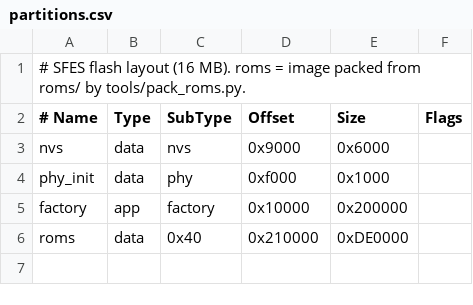
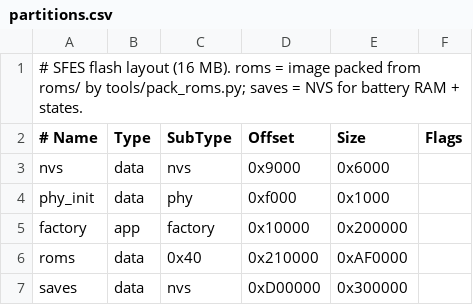
Before and after one commit to aedile/SFES, a CSV file: partitions.csv, drawn as a sheet.

```diff
--- a/partitions.csv
+++ b/partitions.csv
@@ -1,2 +1,2 @@
-# SFES flash layout (16 MB). roms = image packed from roms/ by tools/pack_roms.py.
+# SFES flash layout (16 MB). roms = image packed from roms/ by tools/pack_roms.py; saves = NVS for battery RAM + states.
 # Name,    Type, SubType, Offset,   Size,     Flags
@@ -5,2 +5,3 @@ phy_init,  data, phy,     0xf000,   0x1000,
 factory,   app,  factory, 0x10000,  0x200000,
-roms,      data, 0x40,    0x210000, 0xDE0000,
+roms,      data, 0x40,    0x210000, 0xAF0000,
+saves,     data, nvs,     0xD00000, 0x300000,
```
Also changed, not shown: 26 other files.
